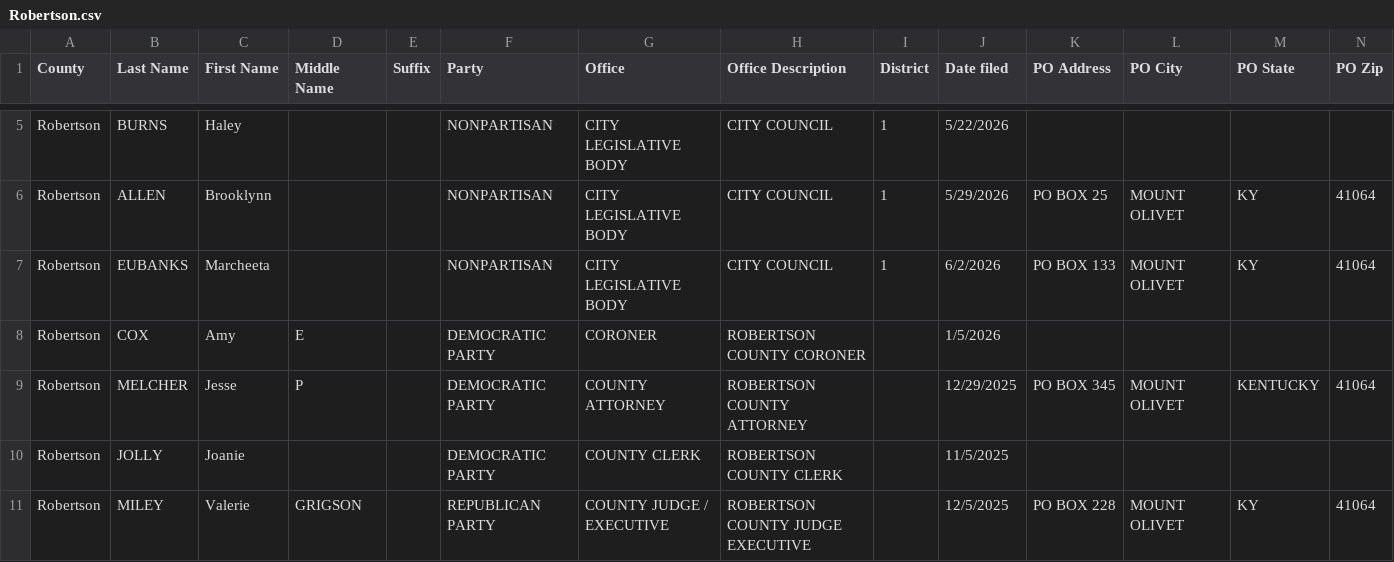
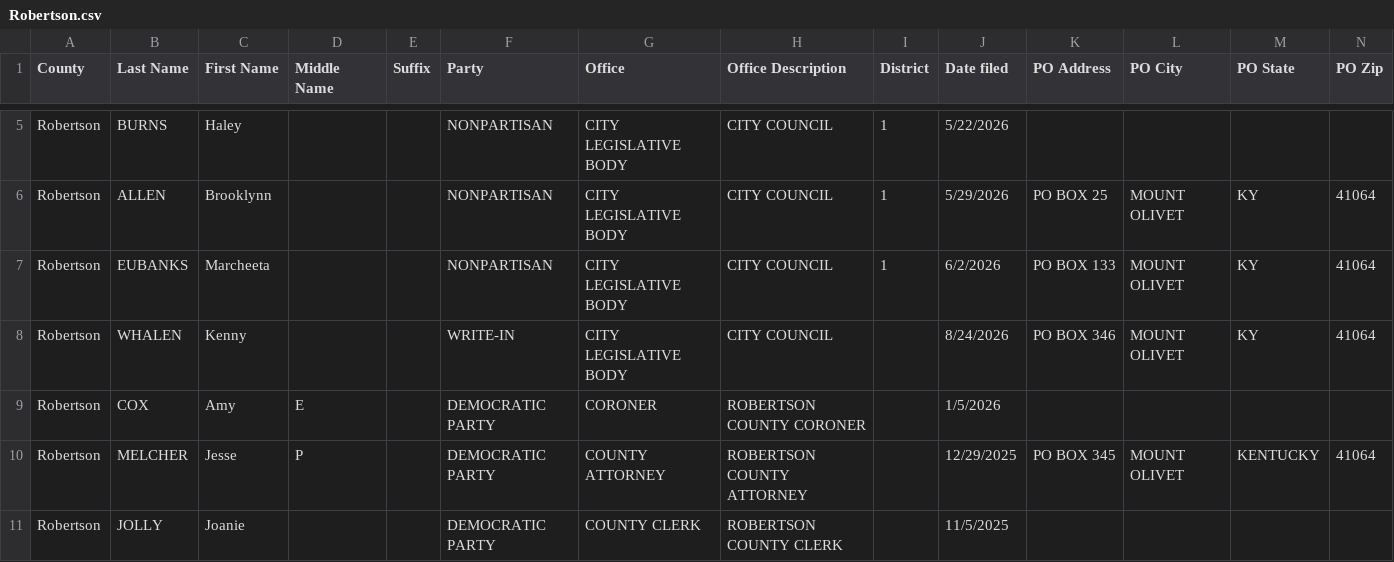
Before and after one commit to SMLLC-Dev/county-candidate-filings, a CSV file: counties/Robertson.csv, drawn as a sheet; only a part is shown, gaps mark what is left out; the shorter side is filled out with more unchanged rows; rows hold the shown columns only; the diff names each change by its address in the sheet, - before the commit and + after, or states it on an @@ line.

```diff
--- a/counties/Robertson.csv
+++ b/counties/Robertson.csv
+row 8: Robertson | WHALEN | Kenny |  |  | WRITE-IN | CITY LEGISLATIVE BODY | CITY COUNCIL |  | 8/24/2026 | PO BOX 346 | MOUNT OLIVET | KY | 41064
```
